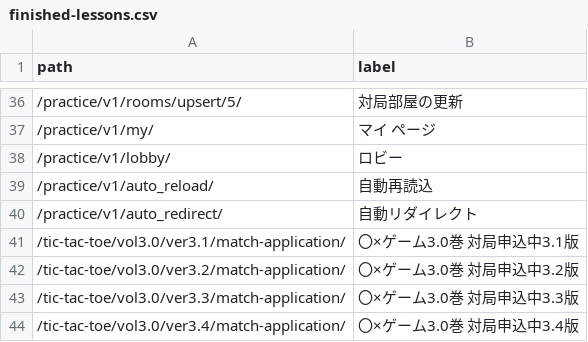
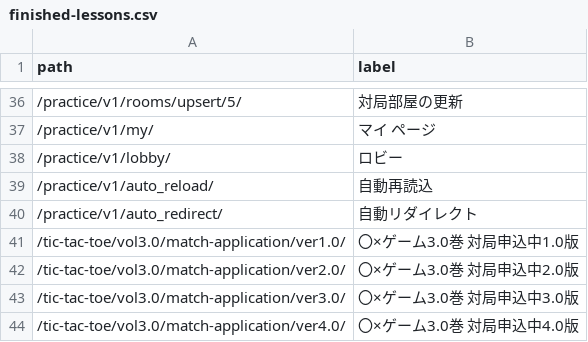
Before and after one commit to muzudho/django-practice2, a CSV file: src1/apps1/launcher_vol1o0/data/finished-lessons.csv, drawn as a sheet; only a part is shown, gaps mark what is left out.

```diff
--- a/src1/apps1/launcher_vol1o0/data/finished-lessons.csv
+++ b/src1/apps1/launcher_vol1o0/data/finished-lessons.csv
@@ -40,5 +40,5 @@ path,label
 /practice/v1/auto_redirect/,自動リダイレクト
-/tic-tac-toe/vol3.0/ver3.1/match-application/,〇×ゲーム3.0巻 対局申込中3.1版
-/tic-tac-toe/vol3.0/ver3.2/match-application/,〇×ゲーム3.0巻 対局申込中3.2版
-/tic-tac-toe/vol3.0/ver3.3/match-application/,〇×ゲーム3.0巻 対局申込中3.3版
-/tic-tac-toe/vol3.0/ver3.4/match-application/,〇×ゲーム3.0巻 対局申込中3.4版
+/tic-tac-toe/vol3.0/match-application/ver1.0/,〇×ゲーム3.0巻 対局申込中1.0版
+/tic-tac-toe/vol3.0/match-application/ver2.0/,〇×ゲーム3.0巻 対局申込中2.0版
+/tic-tac-toe/vol3.0/match-application/ver3.0/,〇×ゲーム3.0巻 対局申込中3.0版
+/tic-tac-toe/vol3.0/match-application/ver4.0/,〇×ゲーム3.0巻 対局申込中4.0版
```
Also changed, not shown: src1_meta/data/urls.csv, 23 other files.
